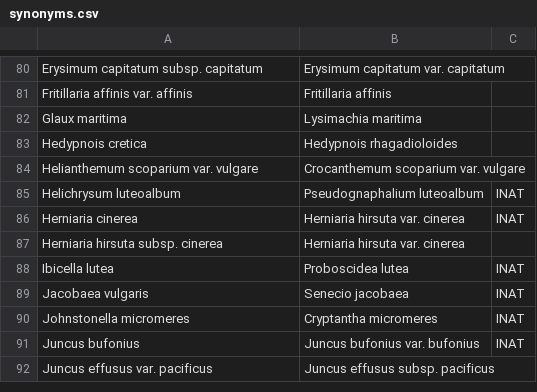
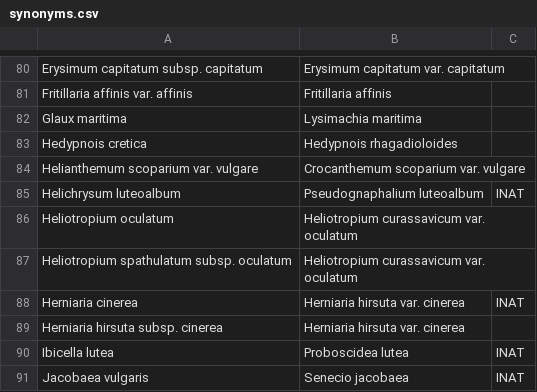
Before and after one commit to ca-plants/ebplants, a CSV file: data/synonyms.csv, drawn as a sheet; only a part is shown, gaps mark what is left out; the shorter side is filled out with more unchanged rows; the diff names each change by its address in the sheet, - before the commit and + after, or states it on an @@ line.

```diff
--- a/data/synonyms.csv
+++ b/data/synonyms.csv
+row 86: Heliotropium oculatum | Heliotropium curassavicum var. oculatum
+row 87: Heliotropium spathulatum subsp. oculatum | Heliotropium curassavicum var. oculatum
```
Also changed, not shown: data/taxa.csv.
